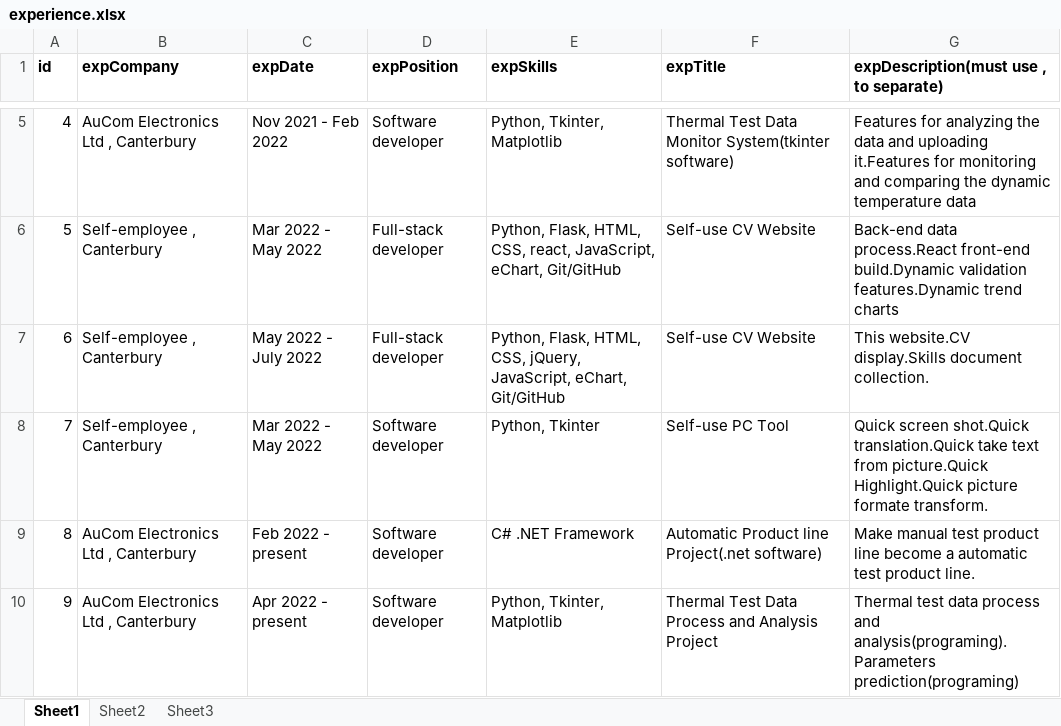
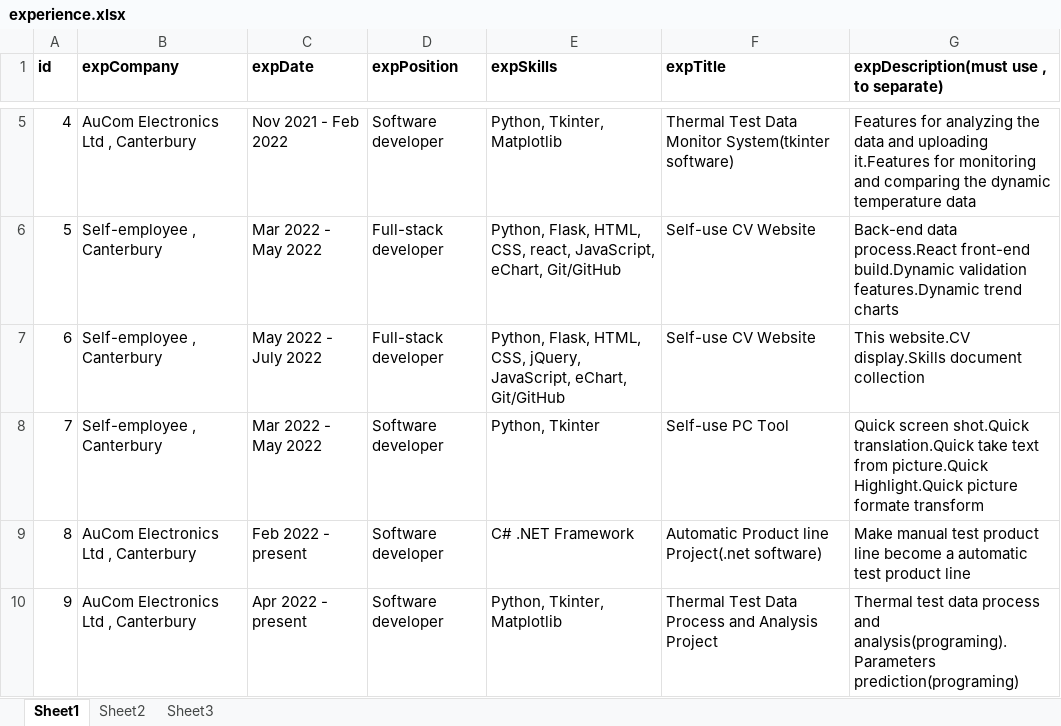
Before and after one commit to FinnHZ/pureFlaskCV, an Excel workbook: static/document/experience.xlsx, sheet Sheet1, drawn as a sheet; only a part is shown, gaps mark what is left out; values as stored, in another font and other column widths than the file's, no borders; the diff names each change by its address in the sheet, - before the commit and + after, or states it on an @@ line.

```diff
--- a/static/document/experience.xlsx (sheet Sheet1)
+++ b/static/document/experience.xlsx (sheet Sheet1)
-G7: …display.Skills document collection.
+G7: …display.Skills document collection
-G8: …picture formate transform.
+G8: …picture formate transform
-G9: …test product line.
+G9: …test product line
```
Also changed, not shown: static/document/work.xlsx, 5 other files.
